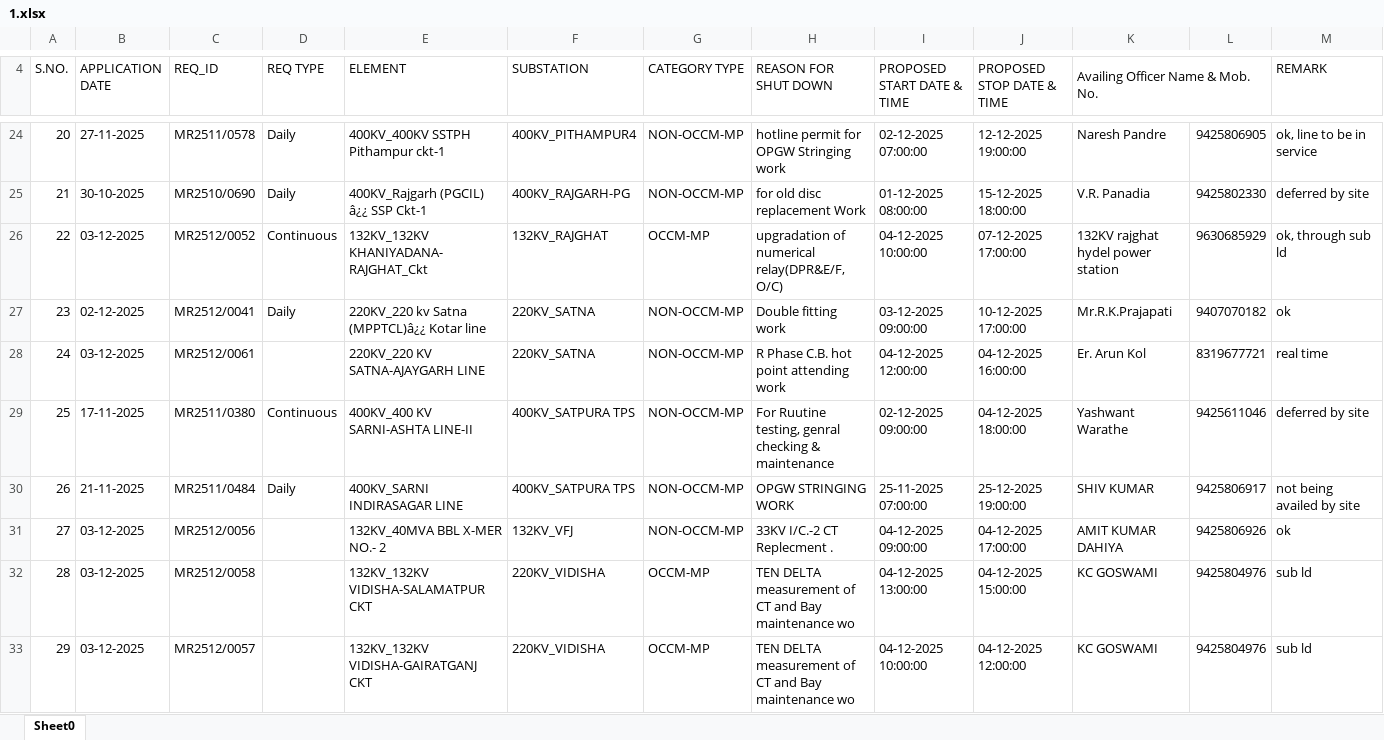
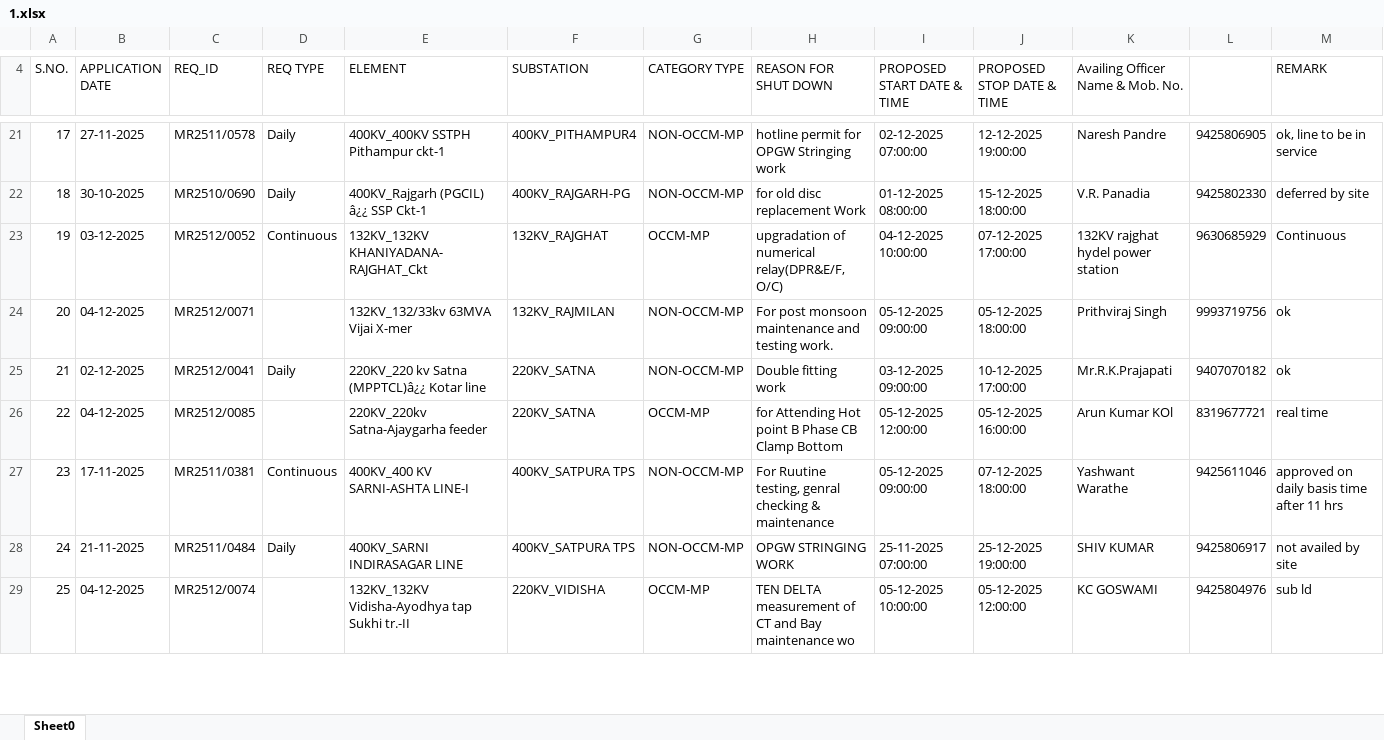
Before and after one commit to SLDCMP/shutdown, an Excel workbook: 1.xlsx, sheet Sheet0, drawn as a sheet; only a part is shown, gaps mark what is left out; values as stored, in another font and other column widths than the file's, no cell formats; charts and pictures not drawn; removed rows and columns are numbered as before the commit, all else as after; the diff covers the shown part only; the diff names each change by its address in the sheet, - before the commit and + after, or states it on an @@ line.

```diff
--- a/1.xlsx (sheet Sheet0)
+++ b/1.xlsx (sheet Sheet0)
-K4:L4 merged
@@ column A (S.NO.) renumbered between rows 5 and 29 @@
-M23 (REMARK): ok, through sub ld
+M23 (REMARK): Continuous
+row 24: 20 | 04-12-2025 | MR2512/0071 |  | 132KV_132/33kv 63MVA Vijai X-mer | 132KV_RAJMILAN | NON-OCCM-MP | For post monsoon maintenance and testing work. | 05-12-2025 09:00:00 | 05-12-2025 18:00:00 | Prithviraj Singh | 9993719756 | ok
-B26 (APPLICATION DATE): 03-12-2025
+B26 (APPLICATION DATE): 04-12-2025
-C26 (REQ_ID): MR2512/0061
+C26 (REQ_ID): MR2512/0085
-E26 (ELEMENT): 220KV_220 KV SATNA-AJAYGARH LINE
+E26 (ELEMENT): 220KV_220kv Satna-Ajaygarha feeder
-G26 (CATEGORY TYPE): NON-OCCM-MP
+G26 (CATEGORY TYPE): OCCM-MP
-H26 (REASON FOR SHUT DOWN): R Phase C.B. hot point attending work
+H26 (REASON FOR SHUT DOWN): for Attending Hot point B Phase CB Clamp Bottom
-I26 (PROPOSED START DATE & TIME): 04-12-2025 12:00:00
+I26 (PROPOSED START DATE & TIME): 05-12-2025 12:00:00
-J26 (PROPOSED STOP DATE & TIME): 04-12-2025 16:00:00
+J26 (PROPOSED STOP DATE & TIME): 05-12-2025 16:00:00
-K26 (Availing Officer Name & Mob. No.): Er. Arun Kol
+K26 (Availing Officer Name & Mob. No.): Arun Kumar KOl
-C27 (REQ_ID): MR2511/0380
+C27 (REQ_ID): MR2511/0381
-E27 (ELEMENT): 400KV_400 KV SARNI-ASHTA LINE-II
+E27 (ELEMENT): 400KV_400 KV SARNI-ASHTA LINE-I
-I27 (PROPOSED START DATE & TIME): 02-12-2025 09:00:00
+I27 (PROPOSED START DATE & TIME): 05-12-2025 09:00:00
-J27 (PROPOSED STOP DATE & TIME): 04-12-2025 18:00:00
+J27 (PROPOSED STOP DATE & TIME): 07-12-2025 18:00:00
-M27 (REMARK): deferred by site
+M27 (REMARK): approved on daily basis time after 11 hrs
-M28 (REMARK): not being availed by site
+M28 (REMARK): not availed by site
-row 31: 27 | 03-12-2025 | MR2512/0056 |  | 132KV_40MVA BBL X-MER NO.- 2 | 132KV_VFJ | NON-OCCM-MP | 33KV I/C.-2 CT Replecment . | 04-12-2025 09:00:00 | 04-12-2025 17:00:00 | AMIT KUMAR DAHIYA | 9425806926 | ok
-row 32: 28 | 03-12-2025 | MR2512/0058 |  | 132KV_132KV VIDISHA-SALAMATPUR CKT | 220KV_VIDISHA | OCCM-MP | TEN DELTA measurement of CT and Bay maintenance wo | 04-12-2025 13:00:00 | 04-12-2025 15:00:00 | KC GOSWAMI | 9425804976 | sub ld
-B29 (APPLICATION DATE): 03-12-2025
+B29 (APPLICATION DATE): 04-12-2025
-C29 (REQ_ID): MR2512/0057
+C29 (REQ_ID): MR2512/0074
-E29 (ELEMENT): 132KV_132KV VIDISHA-GAIRATGANJ CKT
+E29 (ELEMENT): 132KV_132KV Vidisha-Ayodhya tap Sukhi tr.-II
-I29 (PROPOSED START DATE & TIME): 04-12-2025 10:00:00
+I29 (PROPOSED START DATE & TIME): 05-12-2025 10:00:00
-J29 (PROPOSED STOP DATE & TIME): 04-12-2025 12:00:00
+J29 (PROPOSED STOP DATE & TIME): 05-12-2025 12:00:00
```
Also changed, not shown: 16 added rows and 20 removed rows elsewhere in this sheet, cell formats, charts or pictures.
